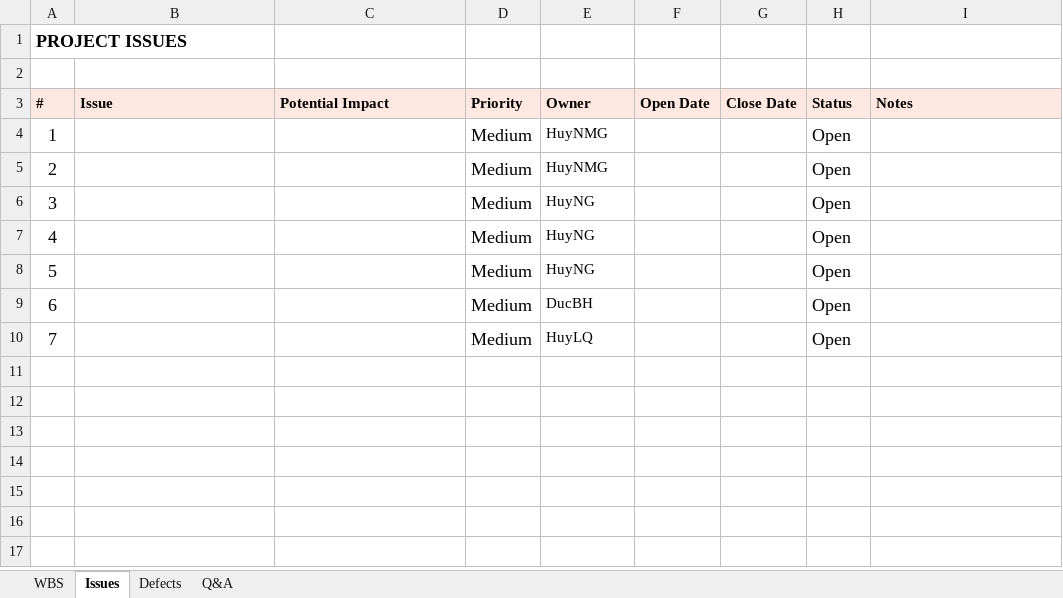
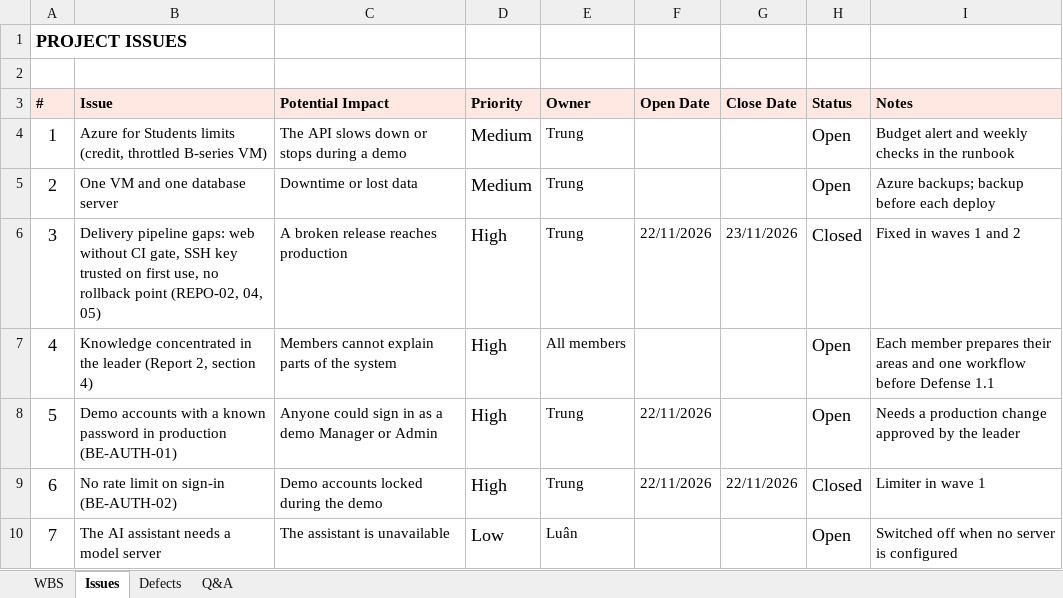
Before and after one commit to tisou47/CampusStay-FPT, an Excel workbook: docs/SEP490_Report/Report3_Project Tracking.xlsx, sheet Issues, drawn as a sheet; values as stored, in another font and other column widths than the file's, no borders; the diff names each change by its address in the sheet, - before the commit and + after, or states it on an @@ line.

```diff
--- a/docs/SEP490_Report/Report3_Project Tracking.xlsx (sheet Issues)
+++ b/docs/SEP490_Report/Report3_Project Tracking.xlsx (sheet Issues)
-B4 (Issue): (empty)
+B4 (Issue): Azure for Students limits (credit, throttled B-series VM)
-C4 (Potential Impact): (empty)
+C4 (Potential Impact): The API slows down or stops during a demo
-E4:E5 (Owner): HuyNMG
+E4:E5 (Owner): Trung
-I4 (Notes): (empty)
+I4 (Notes): Budget alert and weekly checks in the runbook
-B5 (Issue): (empty)
+B5 (Issue): One VM and one database server
-C5 (Potential Impact): (empty)
+C5 (Potential Impact): Downtime or lost data
-I5 (Notes): (empty)
+I5 (Notes): Azure backups; backup before each deploy
-B6 (Issue): (empty)
+B6 (Issue): Delivery pipeline gaps: web without CI gate, SSH key trusted on first use, no rollback point (REPO-02, 04, 05)
-C6 (Potential Impact): (empty)
+C6 (Potential Impact): A broken release reaches production
-D6:D9 (Priority): Medium
+D6:D9 (Priority): High
-E6 (Owner): HuyNG
+E6 (Owner): Trung
-F6 (Open Date): (empty)
+F6 (Open Date): 22/11/2026
-G6 (Close Date): (empty)
+G6 (Close Date): 23/11/2026
-H6 (Status): Open
+H6 (Status): Closed
-I6 (Notes): (empty)
+I6 (Notes): Fixed in waves 1 and 2
-B7 (Issue): (empty)
+B7 (Issue): Knowledge concentrated in the leader (Report 2, section 4)
-C7 (Potential Impact): (empty)
+C7 (Potential Impact): Members cannot explain parts of the system
-E7 (Owner): HuyNG
+E7 (Owner): All members
-I7 (Notes): (empty)
+I7 (Notes): Each member prepares their areas and one workflow before Defense 1.1
-B8 (Issue): (empty)
+B8 (Issue): Demo accounts with a known password in production (BE-AUTH-01)
-C8 (Potential Impact): (empty)
+C8 (Potential Impact): Anyone could sign in as a demo Manager or Admin
-E8 (Owner): HuyNG
+E8 (Owner): Trung
-F8:F9 (Open Date): (empty)
+F8:F9 (Open Date): 22/11/2026
-I8 (Notes): (empty)
+I8 (Notes): Needs a production change approved by the leader
-B9 (Issue): (empty)
+B9 (Issue): No rate limit on sign-in (BE-AUTH-02)
-C9 (Potential Impact): (empty)
+C9 (Potential Impact): Demo accounts locked during the demo
-E9 (Owner): DucBH
+E9 (Owner): Trung
-G9 (Close Date): (empty)
+G9 (Close Date): 22/11/2026
-H9 (Status): Open
+H9 (Status): Closed
-I9 (Notes): (empty)
+I9 (Notes): Limiter in wave 1
-B10 (Issue): (empty)
+B10 (Issue): The AI assistant needs a model server
-C10 (Potential Impact): (empty)
+C10 (Potential Impact): The assistant is unavailable
-D10 (Priority): Medium
+D10 (Priority): Low
-E10 (Owner): HuyLQ
+E10 (Owner): Luân
-I10 (Notes): (empty)
+I10 (Notes): Switched off when no server is configured
```
Also changed, not shown: sheet Defects, sheet WBS, sheet Q&A, formulas that keep their value, docs/SEP490_Report/Project Weekly Report_GroupName.xlsx, 21 other files.
